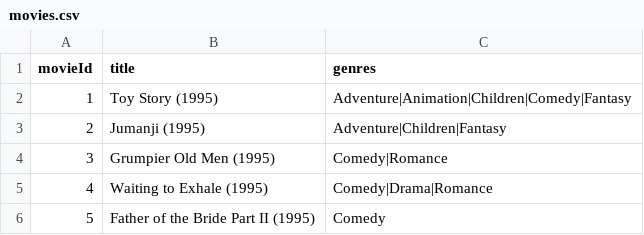
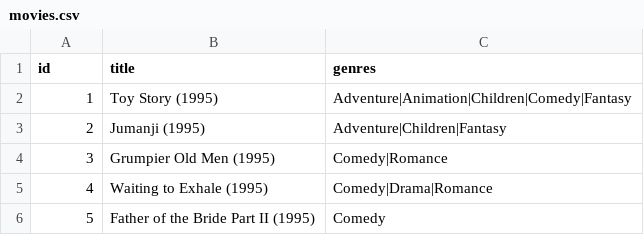
Before and after one commit to Jcdiem/WCTC-MovieLibraryOO, a CSV file: movies.csv, drawn as a sheet; only a part is shown.

```diff
--- a/movies.csv
+++ b/movies.csv
@@ -1,2 +1,2 @@
-movieId,title,genres
+id,title,genres
 1,Toy Story (1995),Adventure|Animation|Children|Comedy|Fantasy
```
Also changed, not shown: 8 other files.
